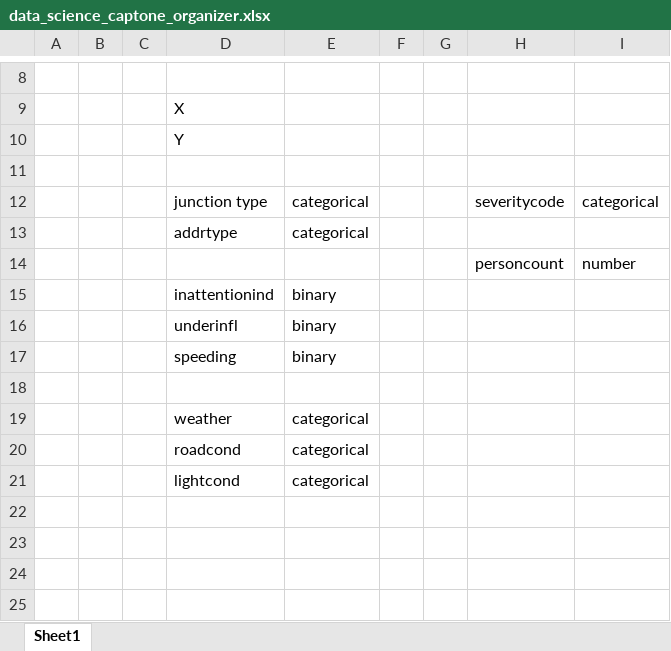
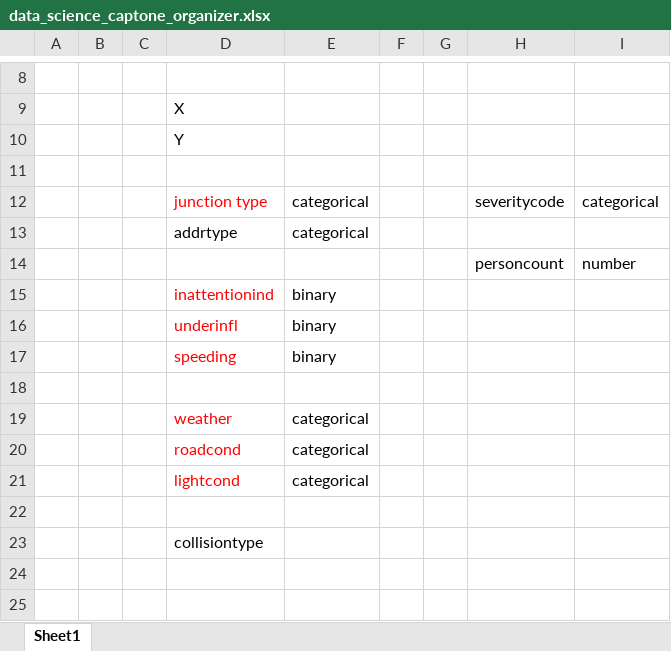
Before and after one commit to BryanBai901/Coursera_Capstone, an Excel workbook: data_science_captone_organizer.xlsx, sheet Sheet1, drawn as a sheet; only a part is shown, gaps mark what is left out; values as stored, in another font and other column widths than the file's, no borders; the diff names each change by its address in the sheet, - before the commit and + after, or states it on an @@ line.

```diff
--- a/data_science_captone_organizer.xlsx (sheet Sheet1)
+++ b/data_science_captone_organizer.xlsx (sheet Sheet1)
-D12 text colour: black
+D12 text colour: #FF0000
-D15:D17 text colour: black
+D15:D17 text colour: #FF0000
-D19:D21 text colour: black
+D19:D21 text colour: #FF0000
-D23: (empty)
+D23: collisiontype
```
Also changed, not shown: 1 other file.
